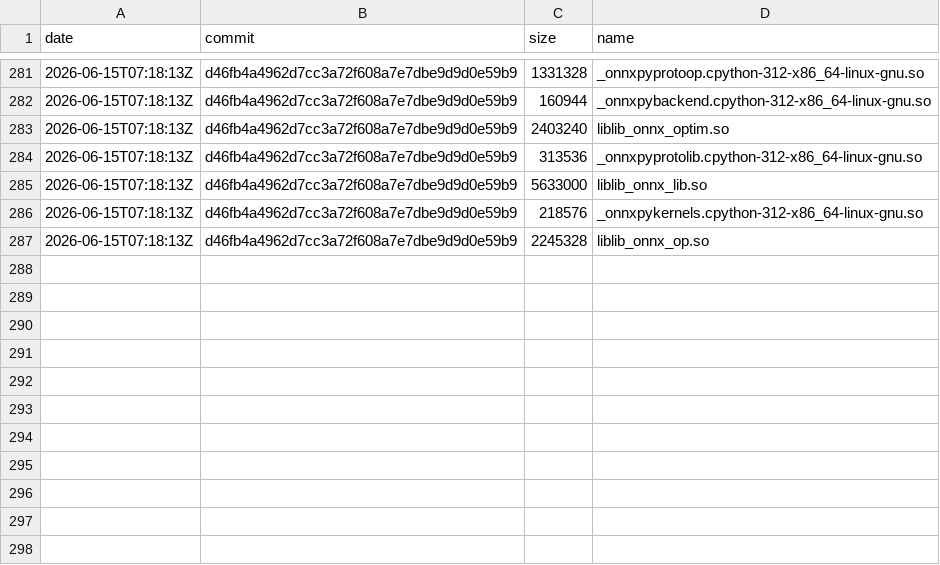
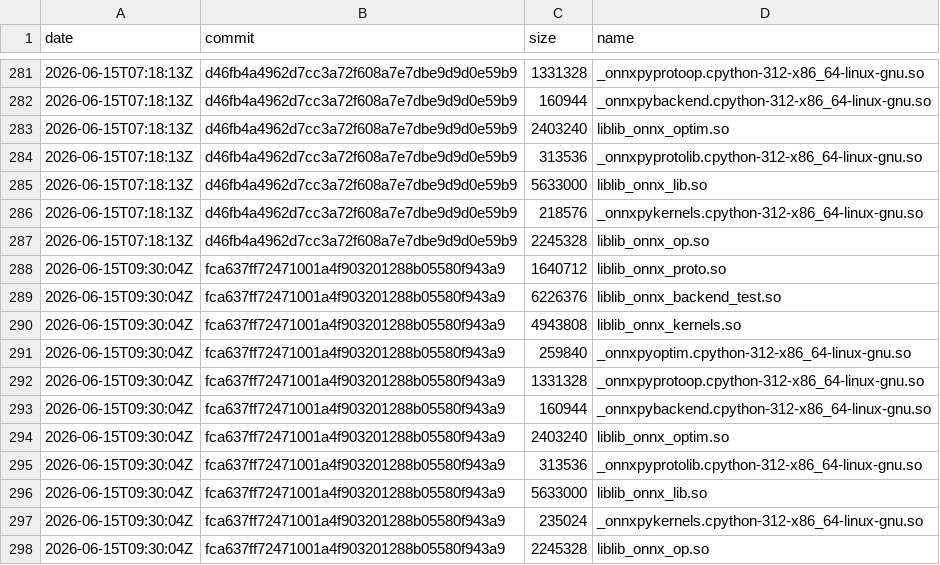
Before and after one commit to xadupre/xadupre.github.io, a CSV file: cache_data/onnx-light/so_sizes.csv, drawn as a sheet; only a part is shown, gaps mark what is left out.

```diff
--- a/cache_data/onnx-light/so_sizes.csv
+++ b/cache_data/onnx-light/so_sizes.csv
@@ -287 +287,12 @@ date,commit,size,name
 2026-06-15T07:18:13Z,d46fb4a4962d7cc3a72f608a7e7dbe9d9d0e59b9,2245328,liblib_onnx_op.so
+2026-06-15T09:30:04Z,fca637ff72471001a4f903201288b05580f943a9,1640712,liblib_onnx_proto.so
+2026-06-15T09:30:04Z,fca637ff72471001a4f903201288b05580f943a9,6226376,liblib_onnx_backend_test.so
+2026-06-15T09:30:04Z,fca637ff72471001a4f903201288b05580f943a9,4943808,liblib_onnx_kernels.so
+2026-06-15T09:30:04Z,fca637ff72471001a4f903201288b05580f943a9,259840,_onnxpyoptim.cpython-312-x86_64-linux-gnu.so
+2026-06-15T09:30:04Z,fca637ff72471001a4f903201288b05580f943a9,1331328,_onnxpyprotoop.cpython-312-x86_64-linux-gnu.so
+2026-06-15T09:30:04Z,fca637ff72471001a4f903201288b05580f943a9,160944,_onnxpybackend.cpython-312-x86_64-linux-gnu.so
+2026-06-15T09:30:04Z,fca637ff72471001a4f903201288b05580f943a9,2403240,liblib_onnx_optim.so
+2026-06-15T09:30:04Z,fca637ff72471001a4f903201288b05580f943a9,313536,_onnxpyprotolib.cpython-312-x86_64-linux-gnu.so
+2026-06-15T09:30:04Z,fca637ff72471001a4f903201288b05580f943a9,5633000,liblib_onnx_lib.so
+2026-06-15T09:30:04Z,fca637ff72471001a4f903201288b05580f943a9,235024,_onnxpykernels.cpython-312-x86_64-linux-gnu.so
+2026-06-15T09:30:04Z,fca637ff72471001a4f903201288b05580f943a9,2245328,liblib_onnx_op.so
```
Also changed, not shown: cache_data/onnx-light/loc.csv, cache_data/onnx-light/wheel_sizes.csv, 1 other file.
